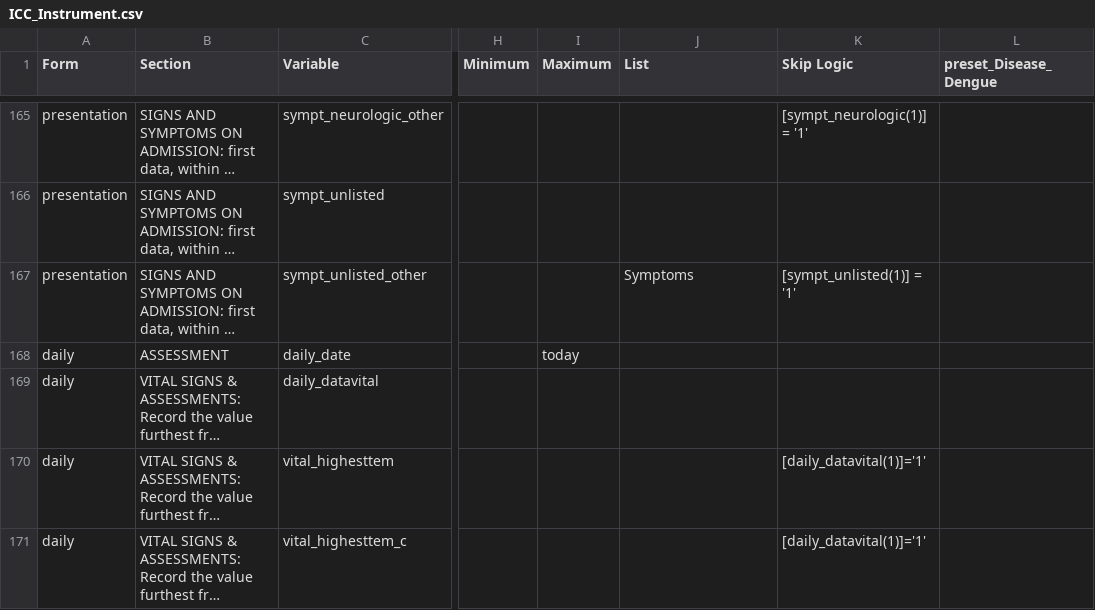
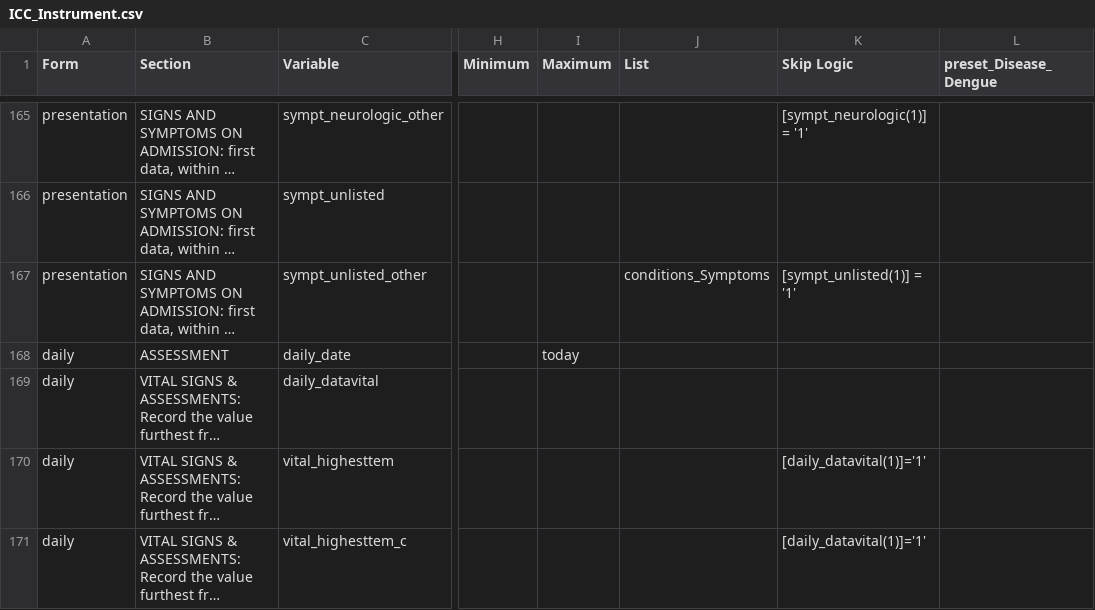
Before and after one commit to EstebanGarciaG/ISARIC_CORE_CRF_test, a CSV file: ICC 1/ICC 1.0.0/ICC_Instrument.csv, drawn as a sheet; only a part is shown, gaps mark what is left out; long unchanged cells end in …; the diff names each change by its address in the sheet, - before the commit and + after, or states it on an @@ line.

Commit message:
Update ICC_Instrument.csv

```diff
--- a/ICC 1/ICC 1.0.0/ICC_Instrument.csv
+++ b/ICC 1/ICC 1.0.0/ICC_Instrument.csv
-J167 (List): Symptoms
+J167 (List): conditions_Symptoms
```
